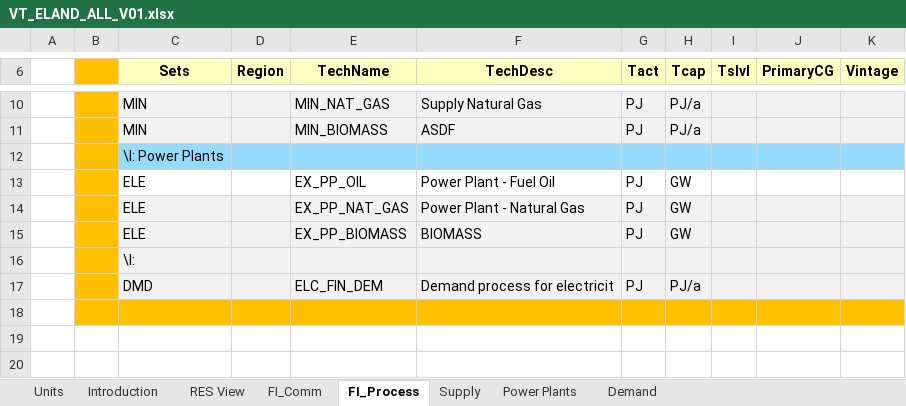
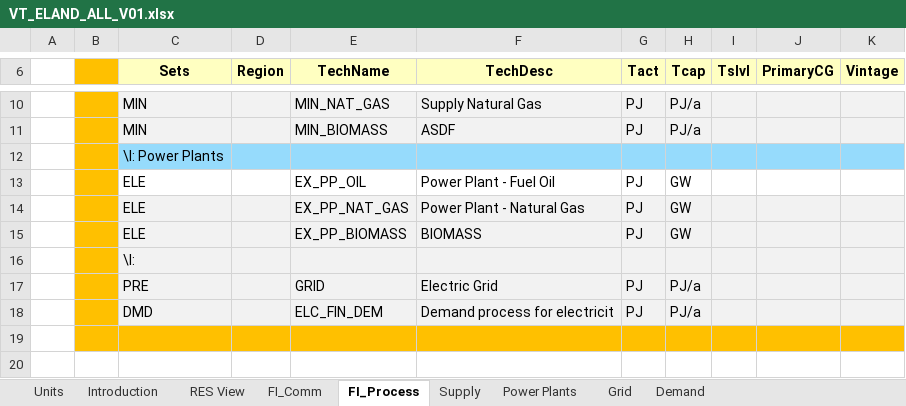
Before and after one commit to makracz/ELAND, an Excel workbook: VT_ELAND_ALL_V01.xlsx, sheet FI_Process, drawn as a sheet; only a part is shown, gaps mark what is left out; the shorter side is filled out with more unchanged rows; values as stored, in another font and other column widths than the file's, no borders; the diff names each change by its address in the sheet, - before the commit and + after, or states it on an @@ line.

```diff
--- a/VT_ELAND_ALL_V01.xlsx (sheet FI_Process)
+++ b/VT_ELAND_ALL_V01.xlsx (sheet FI_Process)
+sheet tab: Grid
+row 17:  |  | PRE |  | GRID | Electric Grid | PJ | PJ/a
```
Also changed, not shown: sheet FI_Comm, sheet Demand, formulas that keep their value.
